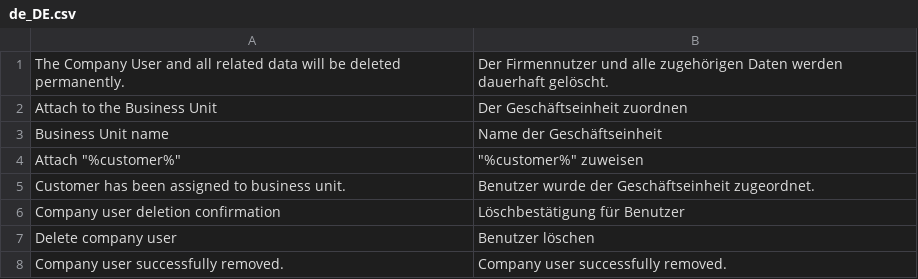
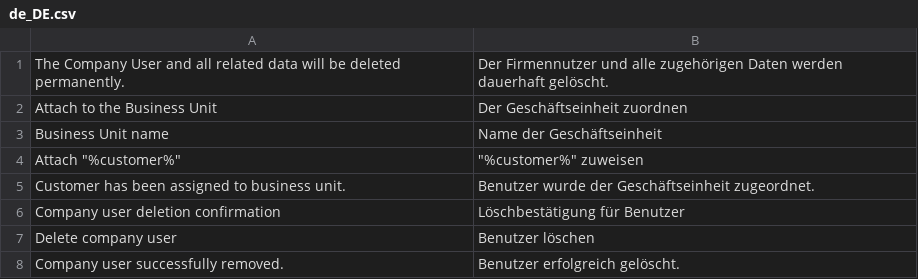
Before and after one commit to spryker/business-on-behalf-gui, a CSV file: data/translation/Zed/de_DE.csv, drawn as a sheet.

Commit message:
CC-10062 Fixed AAR comments

```diff
--- a/data/translation/Zed/de_DE.csv
+++ b/data/translation/Zed/de_DE.csv
@@ -7,2 +7,2 @@
 "Delete company user","Benutzer löschen"
-"Company user successfully removed.","Company user successfully removed."
+"Company user successfully removed.","Benutzer erfolgreich gelöscht."
```
